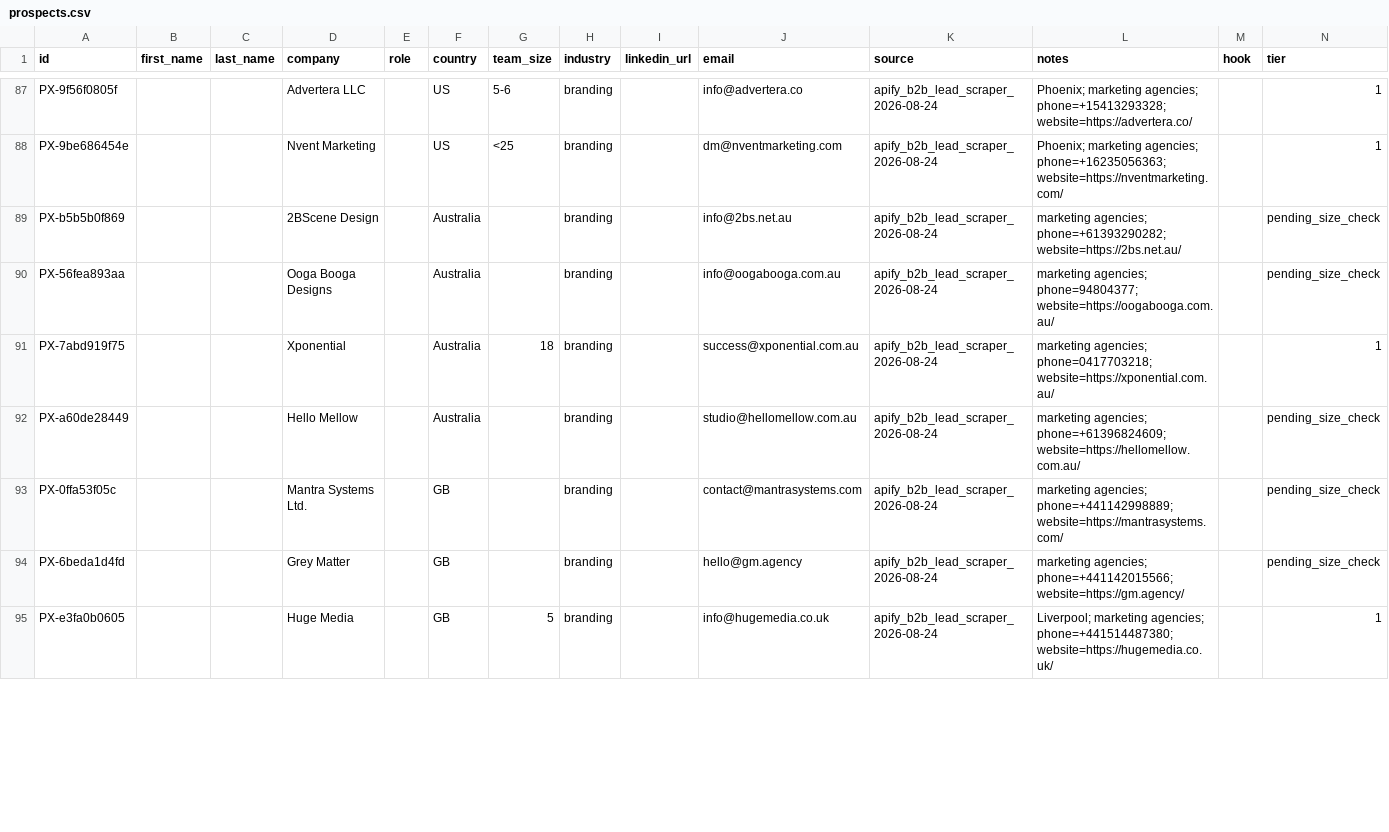
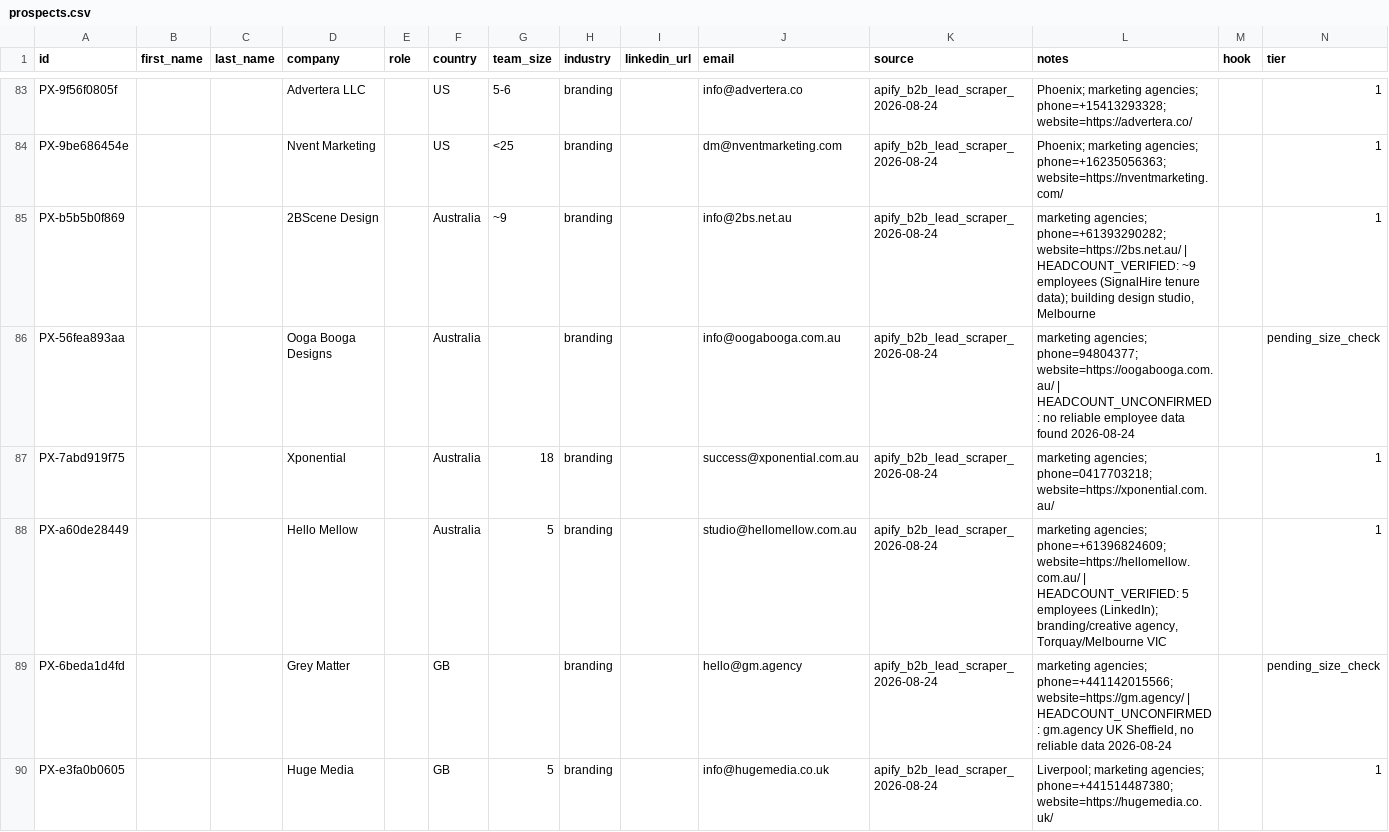
Before and after one commit to davidmugambi104/collectly, a CSV file: outreach/data/prospects.csv, drawn as a sheet; only a part is shown, gaps mark what is left out; the diff covers the shown part only.

Commit message:
Daily lead enrichment 2026-08-24: +6 new leads (3 US bookkeeping, 1 AU marketing, 2 US IT consulting), backlog sweep cleared 6/10 pending_size_check (6 rejected out-of-range, 2 promoted to tier=1), 4 remain pending. Total: 95 prospects (49 tier-1, 36 tier-2, 6 tier-3, 4 pending).

```diff
--- a/outreach/data/prospects.csv
+++ b/outreach/data/prospects.csv
@@ -88,8 +84,7 @@ PX-9f56f0805f,,,Advertera LLC,,US,5-6,branding,,info@advertera.co,apify_b2b_lead
 PX-9be686454e,,,Nvent Marketing,,US,<25,branding,,dm@nventmarketing.com,apify_b2b_lead_scraper_2026-08-24,Phoenix; marketing agencies; phone=+16235056363; website=https://nventmarketing.com/,,1
-PX-b5b5b0f869,,,2BScene Design,,Australia,,branding,,info@2bs.net.au,apify_b2b_lead_scraper_2026-08-24,marketing agencies; phone=+61393290282; website=https://2bs.net.au/,,pending_size_check
-PX-56fea893aa,,,Ooga Booga Designs,,Australia,,branding,,info@oogabooga.com.au,apify_b2b_lead_scraper_2026-08-24,marketing agencies; phone=94804377; website=https://oogabooga.com.au/,,pending_size_check
+PX-b5b5b0f869,,,2BScene Design,,Australia,~9,branding,,info@2bs.net.au,apify_b2b_lead_scraper_2026-08-24,"marketing agencies; phone=+61393290282; website=https://2bs.net.au/ | HEADCOUNT_VERIFIED: ~9 employees (SignalHire tenure data); building design studio, Melbourne",,1
+PX-56fea893aa,,,Ooga Booga Designs,,Australia,,branding,,info@oogabooga.com.au,apify_b2b_lead_scraper_2026-08-24,marketing agencies; phone=94804377; website=https://oogabooga.com.au/ | HEADCOUNT_UNCONFIRMED: no reliable employee data found 2026-08-24,,pending_size_check
 PX-7abd919f75,,,Xponential,,Australia,18,branding,,success@xponential.com.au,apify_b2b_lead_scraper_2026-08-24,marketing agencies; phone=0417703218; website=https://xponential.com.au/,,1
-PX-a60de28449,,,Hello Mellow,,Australia,,branding,,studio@hellomellow.com.au,apify_b2b_lead_scraper_2026-08-24,marketing agencies; phone=+61396824609; website=https://hellomellow.com.au/,,pending_size_check
-PX-0ffa53f05c,,,Mantra Systems Ltd.,,GB,,branding,,contact@mantrasystems.com,apify_b2b_lead_scraper_2026-08-24,marketing agencies; phone=+441142998889; website=https://mantrasystems.com/,,pending_size_check
-PX-6beda1d4fd,,,Grey Matter,,GB,,branding,,hello@gm.agency,apify_b2b_lead_scraper_2026-08-24,marketing agencies; phone=+441142015566; website=https://gm.agency/,,pending_size_check
+PX-a60de28449,,,Hello Mellow,,Australia,5,branding,,studio@hellomellow.com.au,apify_b2b_lead_scraper_2026-08-24,"marketing agencies; phone=+61396824609; website=https://hellomellow.com.au/ | HEADCOUNT_VERIFIED: 5 employees (LinkedIn); branding/creative agency, Torquay/Melbourne VIC",,1
+PX-6beda1d4fd,,,Grey Matter,,GB,,branding,,hello@gm.agency,apify_b2b_lead_scraper_2026-08-24,"marketing agencies; phone=+441142015566; website=https://gm.agency/ | HEADCOUNT_UNCONFIRMED: gm.agency UK Sheffield, no reliable data 2026-08-24",,pending_size_check
 PX-e3fa0b0605,,,Huge Media,,GB,5,branding,,info@hugemedia.co.uk,apify_b2b_lead_scraper_2026-08-24,Liverpool; marketing agencies; phone=+441514487380; website=https://hugemedia.co.uk/,,1
```
Also changed, not shown: 6 added rows and 5 removed rows elsewhere in this file, 3 other files.
